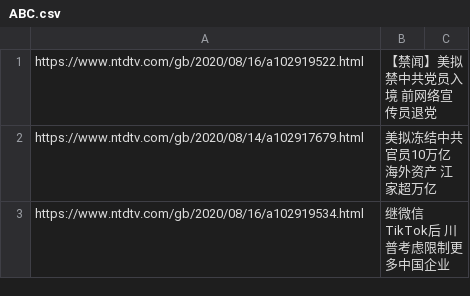
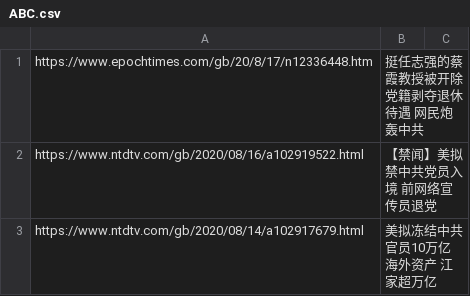
Before and after one commit to sendtruth2020/goodnews, a CSV file: indexes/ABC.csv, drawn as a sheet; only a part is shown; the shorter side is filled out with more unchanged rows.

Commit message:
Update ABC.csv

```diff
--- a/indexes/ABC.csv
+++ b/indexes/ABC.csv
@@ -1 +1,2 @@
+https://www.epochtimes.com/gb/20/8/17/n12336448.htm,挺任志强的蔡霞教授被开除党籍剥夺退休待遇 网民炮轰中共
 https://www.ntdtv.com/gb/2020/08/16/a102919522.html,【禁闻】美拟禁中共党员入境 前网络宣传员退党
```
